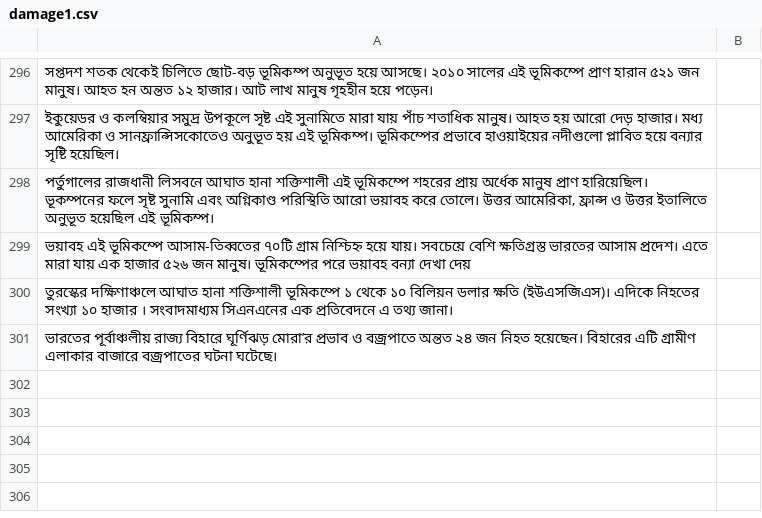
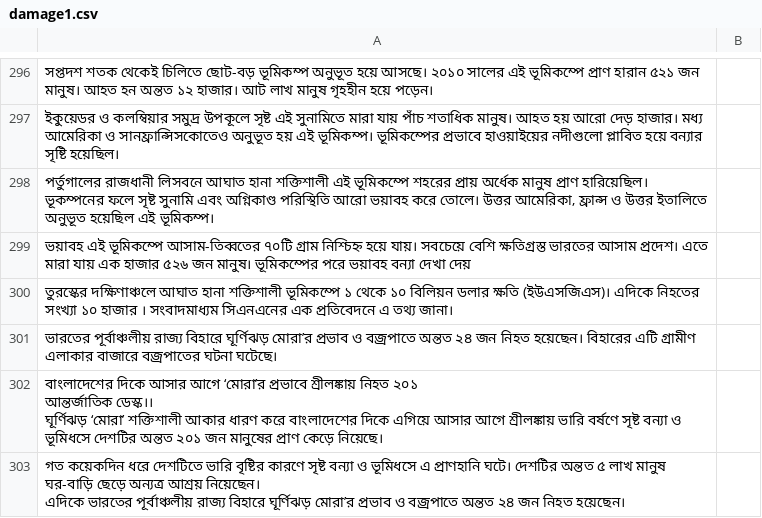
Before and after one commit to GITMOHI/data, a CSV file: creating/damage1.csv, drawn as a sheet; only a part is shown, gaps mark what is left out; ↵ is a line break in a cell; the diff names each change by its address in the sheet, - before the commit and + after, or states it on an @@ line.

Commit message:
data

```diff
--- a/creating/damage1.csv
+++ b/creating/damage1.csv
+row 302: বাংলাদেশের দিকে আসার আগে ‘মোরা’র প্রভাবে শ্রীলঙ্কায় নিহত ২০১ ↵ আন্তর্জাতিক ডেস্ক।। ↵ ঘূর্ণিঝড় ‘মোরা’ শক্তিশালী আকার ধারণ করে বাংলাদেশের দিকে এগিয়ে আসার আগে শ্রীলঙ্কায় ভারি বর্ষণে সৃষ্ট বন্যা ও ভূমিধসে দেশটির অন্তত ২০১ জন মানুষের প্রাণ কেড়ে নিয়েছে।
+row 303: গত কয়েকদিন ধরে দেশটিতে ভারি বৃষ্টির কারণে সৃষ্ট বন্যা ও ভূমিধসে এ প্রাণহানি ঘটে। দেশটির অন্তত ৫ লাখ মানুষ ঘর-বাড়ি ছেড়ে অন্যত্র আশ্রয় নিয়েছেন। ↵ এদিকে ভারতের পূর্বাঞ্চলীয় রাজ্য বিহারে ঘূর্ণিঝড় মোরা’র প্রভাব ও বজ্রপাতে অন্তত ২৪ জন নিহত হয়েছেন।
```
Also changed, not shown: creating/Emergency_labeled1.csv, 1 other file.
